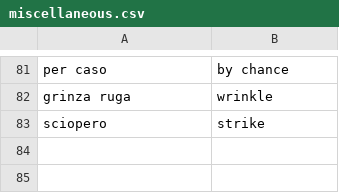
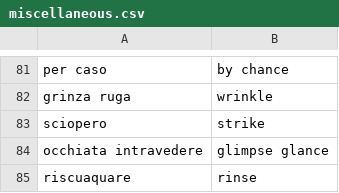
Before and after one commit to Chiquadro841/english_app, a CSV file: miscellaneous.csv, drawn as a sheet; only a part is shown, gaps mark what is left out; the diff names each change by its address in the sheet, - before the commit and + after, or states it on an @@ line.

Commit message:
Add new Italian phrases and translations

```diff
--- a/miscellaneous.csv
+++ b/miscellaneous.csv
+row 84: occhiata intravedere | glimpse glance
+row 85: riscuaquare | rinse
```
